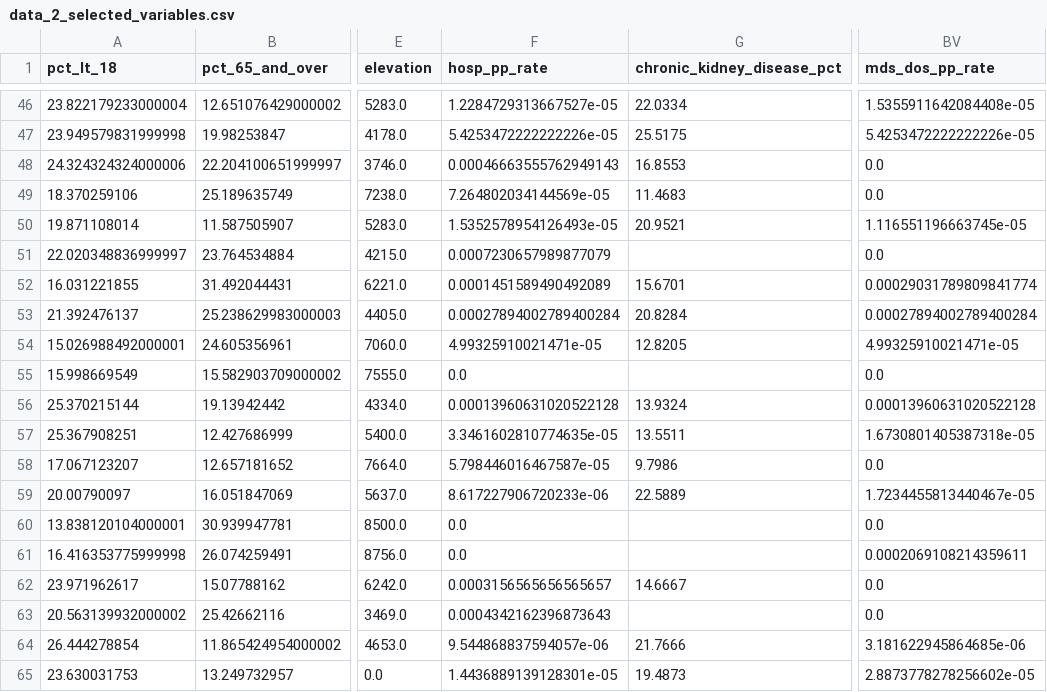
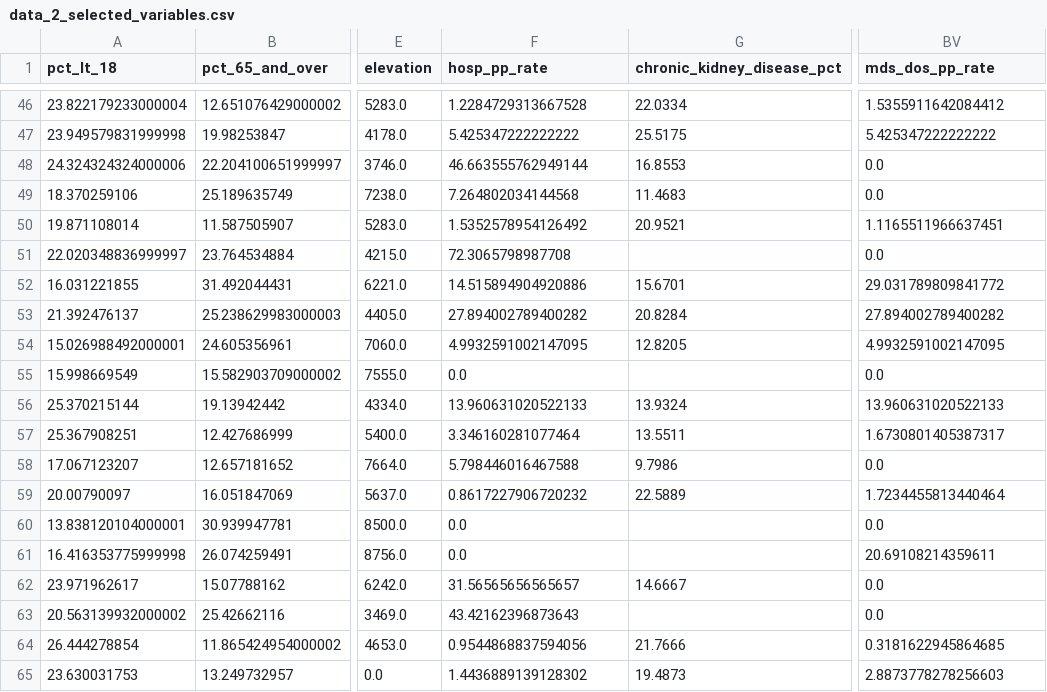
Before and after one commit to mathematica-mpr/CommunityConnector, a CSV file: data/data_2_selected_variables.csv, drawn as a sheet; only a part is shown, gaps mark what is left out; the diff covers the shown part only; the diff names each change by its address in the sheet, - before the commit and + after, or states it on an @@ line.

Commit message:
fix: description of hosp_pp_rate and mds_dos_pp_rate to be per 100,000 people

```diff
--- a/data/data_2_selected_variables.csv
+++ b/data/data_2_selected_variables.csv
-F46 (hosp_pp_rate): 1.2284729313667527e-05
+F46 (hosp_pp_rate): 1.2284729313667528
-BV46 (mds_dos_pp_rate): 1.5355911642084408e-05
+BV46 (mds_dos_pp_rate): 1.5355911642084412
-F47 (hosp_pp_rate): 5.4253472222222226e-05
+F47 (hosp_pp_rate): 5.425347222222222
-BV47 (mds_dos_pp_rate): 5.4253472222222226e-05
+BV47 (mds_dos_pp_rate): 5.425347222222222
-F48 (hosp_pp_rate): 0.00046663555762949143
+F48 (hosp_pp_rate): 46.663555762949144
-F49 (hosp_pp_rate): 7.264802034144569e-05
+F49 (hosp_pp_rate): 7.264802034144568
-F50 (hosp_pp_rate): 1.5352578954126493e-05
+F50 (hosp_pp_rate): 1.5352578954126492
-BV50 (mds_dos_pp_rate): 1.116551196663745e-05
+BV50 (mds_dos_pp_rate): 1.1165511966637451
-F51 (hosp_pp_rate): 0.0007230657989877079
+F51 (hosp_pp_rate): 72.3065798987708
-F52 (hosp_pp_rate): 0.0001451589490492089
+F52 (hosp_pp_rate): 14.515894904920886
-BV52 (mds_dos_pp_rate): 0.00029031789809841774
+BV52 (mds_dos_pp_rate): 29.031789809841772
-F53 (hosp_pp_rate): 0.00027894002789400284
+F53 (hosp_pp_rate): 27.894002789400282
-BV53 (mds_dos_pp_rate): 0.00027894002789400284
+BV53 (mds_dos_pp_rate): 27.894002789400282
-F54 (hosp_pp_rate): 4.99325910021471e-05
+F54 (hosp_pp_rate): 4.9932591002147095
-BV54 (mds_dos_pp_rate): 4.99325910021471e-05
+BV54 (mds_dos_pp_rate): 4.9932591002147095
-F56 (hosp_pp_rate): 0.00013960631020522128
+F56 (hosp_pp_rate): 13.960631020522133
-BV56 (mds_dos_pp_rate): 0.00013960631020522128
+BV56 (mds_dos_pp_rate): 13.960631020522133
-F57 (hosp_pp_rate): 3.3461602810774635e-05
+F57 (hosp_pp_rate): 3.346160281077464
-BV57 (mds_dos_pp_rate): 1.6730801405387318e-05
+BV57 (mds_dos_pp_rate): 1.6730801405387317
-F58 (hosp_pp_rate): 5.798446016467587e-05
+F58 (hosp_pp_rate): 5.798446016467588
-F59 (hosp_pp_rate): 8.617227906720233e-06
+F59 (hosp_pp_rate): 0.8617227906720232
-BV59 (mds_dos_pp_rate): 1.7234455813440467e-05
+BV59 (mds_dos_pp_rate): 1.7234455813440464
-BV61 (mds_dos_pp_rate): 0.0002069108214359611
+BV61 (mds_dos_pp_rate): 20.69108214359611
-F62 (hosp_pp_rate): 0.0003156565656565657
+F62 (hosp_pp_rate): 31.56565656565657
-F63 (hosp_pp_rate): 0.0004342162396873643
+F63 (hosp_pp_rate): 43.42162396873643
-F64 (hosp_pp_rate): 9.544868837594057e-06
+F64 (hosp_pp_rate): 0.9544868837594056
-BV64 (mds_dos_pp_rate): 3.181622945864685e-06
+BV64 (mds_dos_pp_rate): 0.3181622945864685
-F65 (hosp_pp_rate): 1.4436889139128301e-05
+F65 (hosp_pp_rate): 1.4436889139128302
-BV65 (mds_dos_pp_rate): 2.8873778278256602e-05
+BV65 (mds_dos_pp_rate): 2.8873778278256603
```
Also changed, not shown: 47 edited cells elsewhere in this file, data/dictionary_1_manual.csv.
